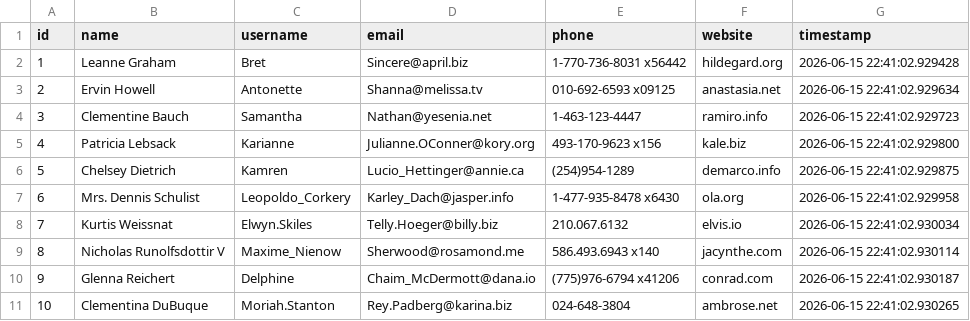
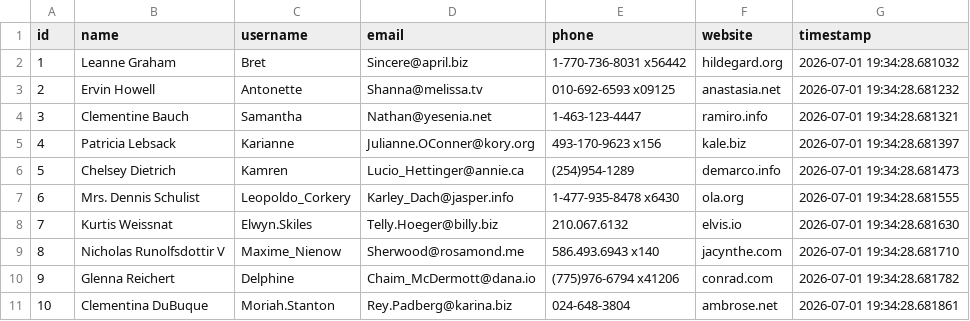
Before and after one commit to hey-Orion/project-lab, a CSV file: Alpha/data/valid.csv, drawn as a sheet.

```diff
--- a/Alpha/data/valid.csv
+++ b/Alpha/data/valid.csv
@@ -1,11 +1,11 @@
 id,name,username,email,phone,website,timestamp
-1,Leanne Graham,Bret,Sincere@april.biz,1-770-736-8031 x56442,hildegard.org,2026-06-15 22:41:02.929428
-2,Ervin Howell,Antonette,Shanna@melissa.tv,010-692-6593 x09125,anastasia.net,2026-06-15 22:41:02.929634
-3,Clementine Bauch,Samantha,Nathan@yesenia.net,1-463-123-4447,ramiro.info,2026-06-15 22:41:02.929723
-4,Patricia Lebsack,Karianne,Julianne.OConner@kory.org,493-170-9623 x156,kale.biz,2026-06-15 22:41:02.929800
-5,Chelsey Dietrich,Kamren,Lucio_Hettinger@annie.ca,(254)954-1289,demarco.info,2026-06-15 22:41:02.929875
-6,Mrs. Dennis Schulist,Leopoldo_Corkery,Karley_Dach@jasper.info,1-477-935-8478 x6430,ola.org,2026-06-15 22:41:02.929958
-7,Kurtis Weissnat,Elwyn.Skiles,Telly.Hoeger@billy.biz,210.067.6132,elvis.io,2026-06-15 22:41:02.930034
-8,Nicholas Runolfsdottir V,Maxime_Nienow,Sherwood@rosamond.me,586.493.6943 x140,jacynthe.com,2026-06-15 22:41:02.930114
-9,Glenna Reichert,Delphine,Chaim_McDermott@dana.io,(775)976-6794 x41206,conrad.com,2026-06-15 22:41:02.930187
-10,Clementina DuBuque,Moriah.Stanton,Rey.Padberg@karina.biz,024-648-3804,ambrose.net,2026-06-15 22:41:02.930265
+1,Leanne Graham,Bret,Sincere@april.biz,1-770-736-8031 x56442,hildegard.org,2026-07-01 19:34:28.681032
+2,Ervin Howell,Antonette,Shanna@melissa.tv,010-692-6593 x09125,anastasia.net,2026-07-01 19:34:28.681232
+3,Clementine Bauch,Samantha,Nathan@yesenia.net,1-463-123-4447,ramiro.info,2026-07-01 19:34:28.681321
+4,Patricia Lebsack,Karianne,Julianne.OConner@kory.org,493-170-9623 x156,kale.biz,2026-07-01 19:34:28.681397
+5,Chelsey Dietrich,Kamren,Lucio_Hettinger@annie.ca,(254)954-1289,demarco.info,2026-07-01 19:34:28.681473
+6,Mrs. Dennis Schulist,Leopoldo_Corkery,Karley_Dach@jasper.info,1-477-935-8478 x6430,ola.org,2026-07-01 19:34:28.681555
+7,Kurtis Weissnat,Elwyn.Skiles,Telly.Hoeger@billy.biz,210.067.6132,elvis.io,2026-07-01 19:34:28.681630
+8,Nicholas Runolfsdottir V,Maxime_Nienow,Sherwood@rosamond.me,586.493.6943 x140,jacynthe.com,2026-07-01 19:34:28.681710
+9,Glenna Reichert,Delphine,Chaim_McDermott@dana.io,(775)976-6794 x41206,conrad.com,2026-07-01 19:34:28.681782
+10,Clementina DuBuque,Moriah.Stanton,Rey.Padberg@karina.biz,024-648-3804,ambrose.net,2026-07-01 19:34:28.681861
```
Also changed, not shown: 31 other files.
